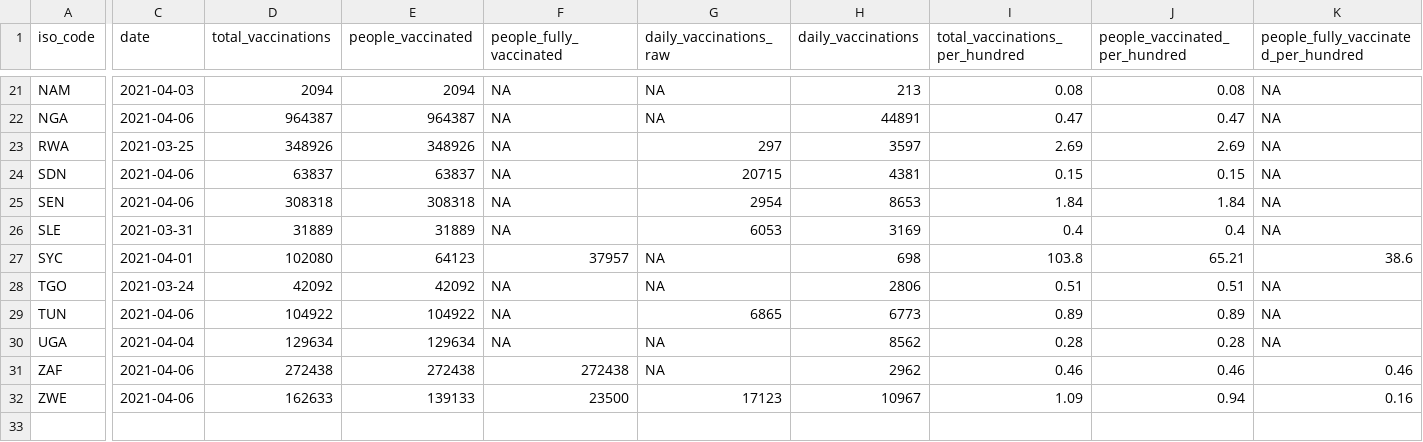
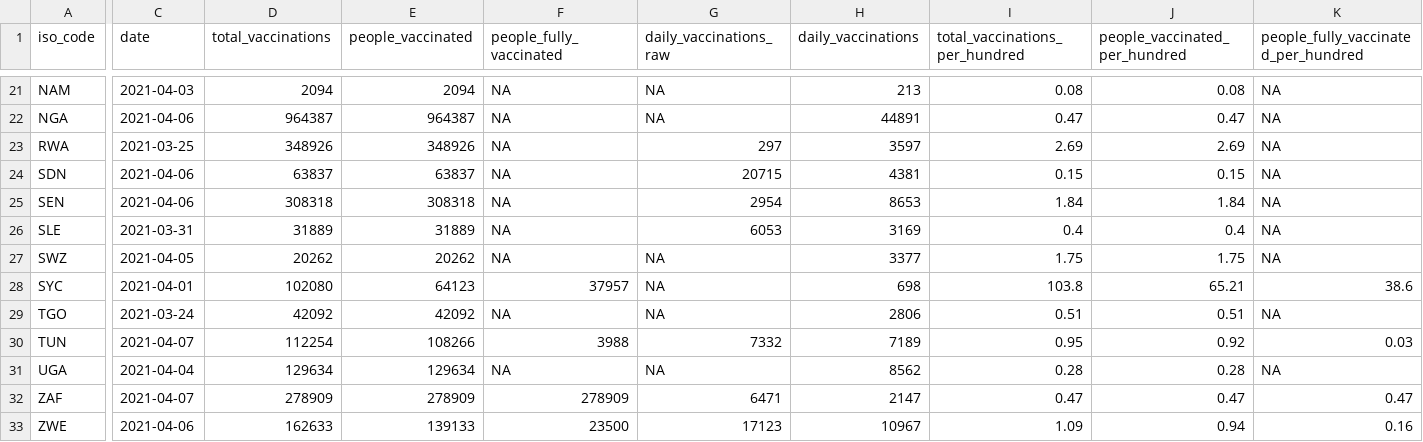
Before and after one commit to FinancialMarkets/vac_data, a CSV file: african_latest_vac_data.csv, drawn as a sheet; only a part is shown, gaps mark what is left out; addresses are those after the commit; rows hold the shown columns only; the diff covers the shown part only; the diff names each change by its address in the sheet, - before the commit and + after, or states it on an @@ line.

```diff
--- a/african_latest_vac_data.csv
+++ b/african_latest_vac_data.csv
+row 27: SWZ | 2021-04-05 | 20262 | 20262 | NA | NA | 3377 | 1.75 | 1.75 | NA
-C30 (date): 2021-04-06
+C30 (date): 2021-04-07
-D30 (total_vaccinations): 104922
+D30 (total_vaccinations): 112254
-E30 (people_vaccinated): 104922
+E30 (people_vaccinated): 108266
-F30 (people_fully_vaccinated): NA
+F30 (people_fully_vaccinated): 3988
-G30 (daily_vaccinations_raw): 6865
+G30 (daily_vaccinations_raw): 7332
-H30 (daily_vaccinations): 6773
+H30 (daily_vaccinations): 7189
-I30 (total_vaccinations_per_hundred): 0.89
+I30 (total_vaccinations_per_hundred): 0.95
-J30 (people_vaccinated_per_hundred): 0.89
+J30 (people_vaccinated_per_hundred): 0.92
-K30: NA
+K30: 0.03
-C32 (date): 2021-04-06
+C32 (date): 2021-04-07
-D32 (total_vaccinations): 272438
+D32 (total_vaccinations): 278909
-E32 (people_vaccinated): 272438
+E32 (people_vaccinated): 278909
-F32 (people_fully_vaccinated): 272438
+F32 (people_fully_vaccinated): 278909
-G32 (daily_vaccinations_raw): NA
+G32 (daily_vaccinations_raw): 6471
-H32 (daily_vaccinations): 2962
+H32 (daily_vaccinations): 2147
-I32 (total_vaccinations_per_hundred): 0.46
+I32 (total_vaccinations_per_hundred): 0.47
-J32 (people_vaccinated_per_hundred): 0.46
+J32 (people_vaccinated_per_hundred): 0.47
-K32: 0.46
+K32: 0.47
```
Also changed, not shown: 62 edited cells elsewhere in this file, african_vac_data.csv.
